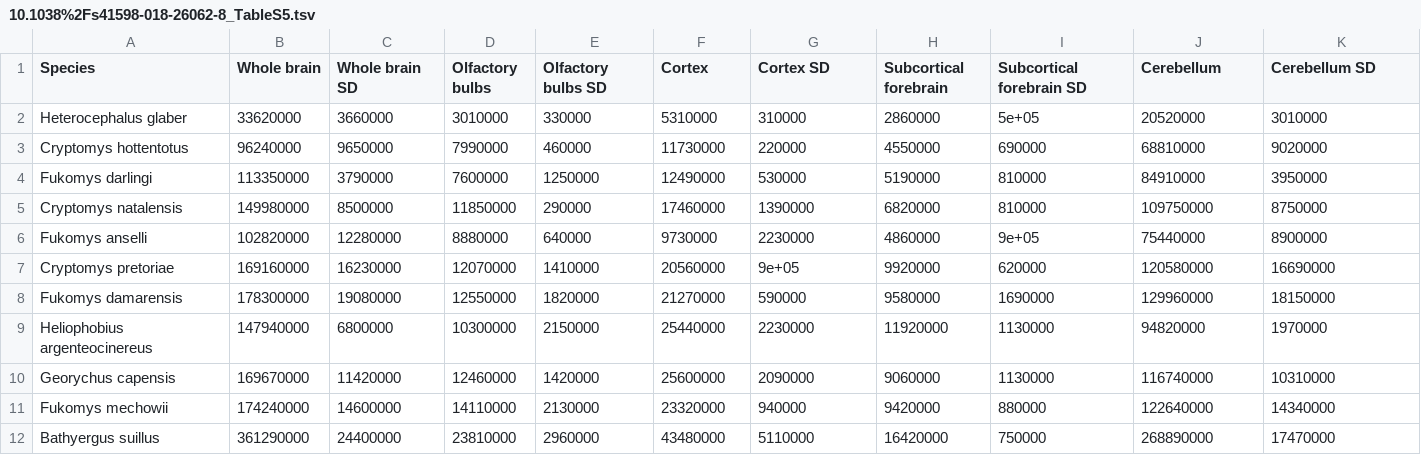
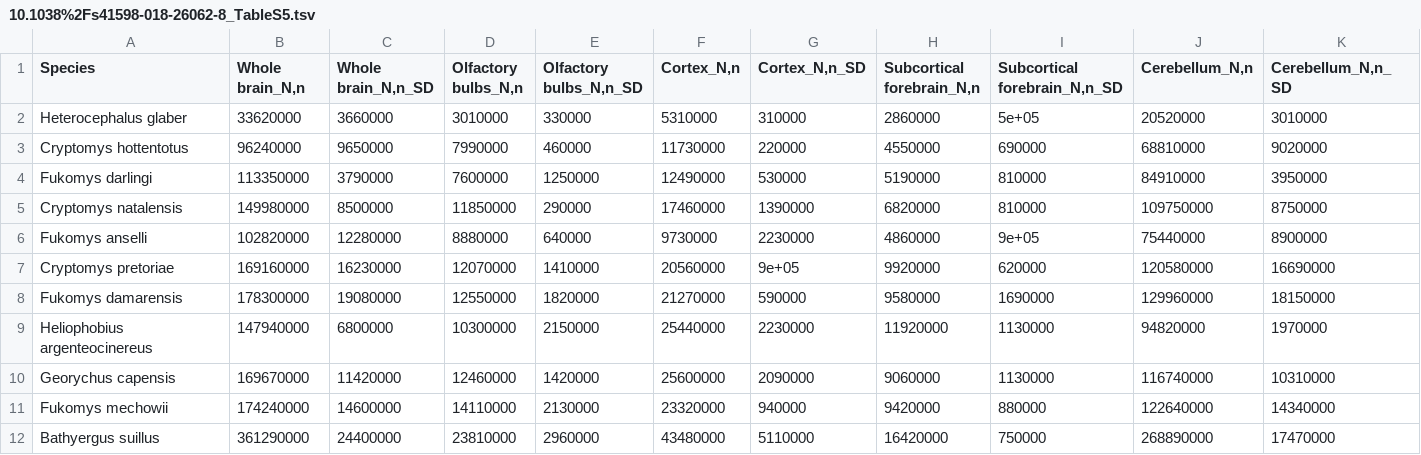
Before and after one commit to r03ert0/comparative-data, a TSV file: 10.1038%2Fs41598-018-26062-8_TableS5.tsv, drawn as a sheet; only a part is shown; the diff covers the shown part only; the diff names each change by its address in the sheet, - before the commit and + after, or states it on an @@ line.

```diff
--- a/10.1038%2Fs41598-018-26062-8_TableS5.tsv
+++ b/10.1038%2Fs41598-018-26062-8_TableS5.tsv
-B1: Whole brain
+B1: Whole brain_N,n
-C1: Whole brain SD
+C1: Whole brain_N,n_SD
-D1: Olfactory bulbs
+D1: Olfactory bulbs_N,n
-E1: Olfactory bulbs SD
+E1: Olfactory bulbs_N,n_SD
-F1: Cortex
+F1: Cortex_N,n
-G1: Cortex SD
+G1: Cortex_N,n_SD
-H1: Subcortical forebrain
+H1: Subcortical forebrain_N,n
-I1: Subcortical forebrain SD
+I1: Subcortical forebrain_N,n_SD
-J1: Cerebellum
+J1: Cerebellum_N,n
-K1: Cerebellum SD
+K1: Cerebellum_N,n_SD
```
Also changed, not shown: 2 edited cells elsewhere in this file, 10.1038%2Fs41598-018-26062-8_TableS1.tsv, 10.1159%2000452856_TableS1.tsv, 1 other file.
